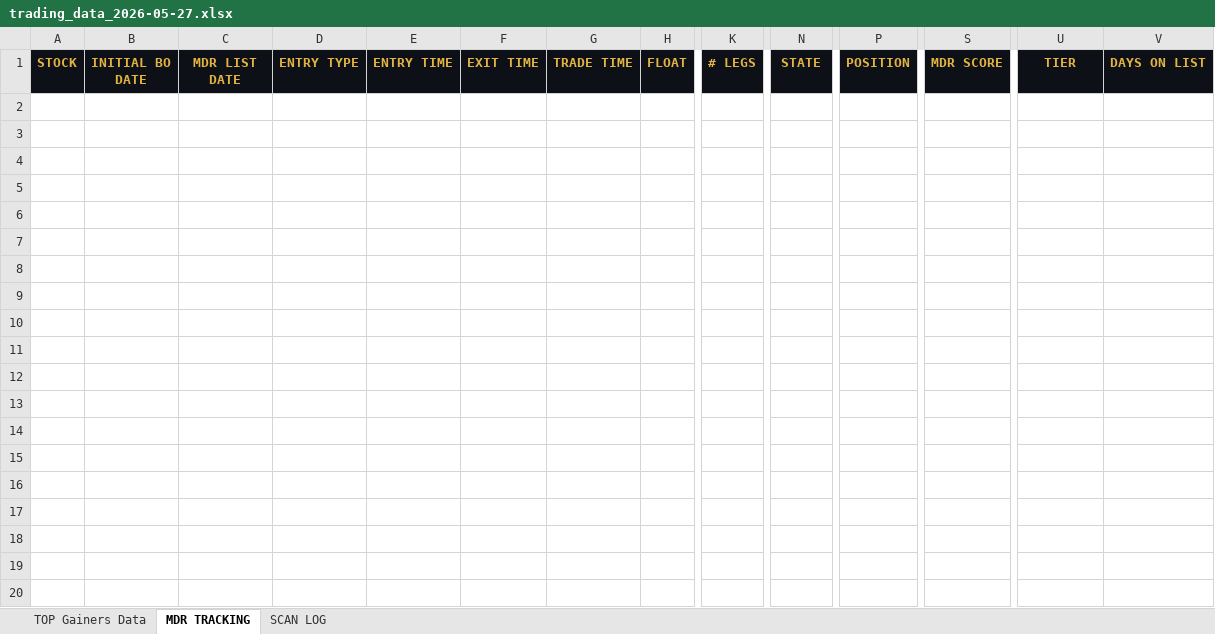
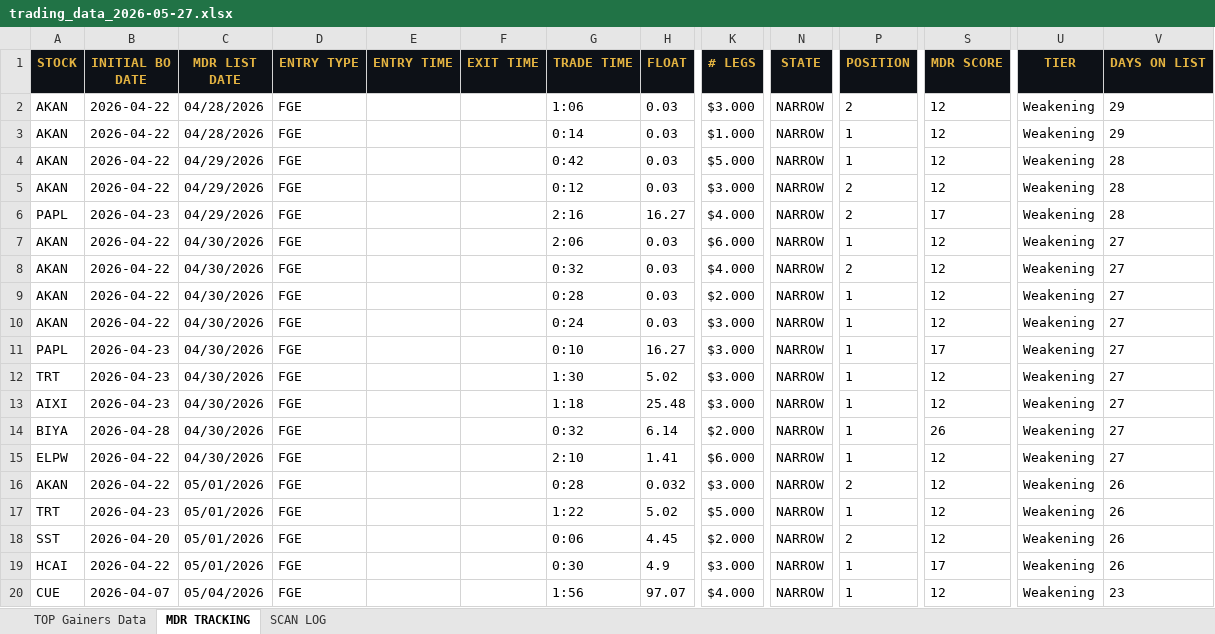
Before and after one commit to cmletsch/trading-system, an Excel workbook: data/trading_data_2026-05-27.xlsx, sheet MDR TRACKING, drawn as a sheet; only a part is shown, gaps mark what is left out; values as stored, in another font and other column widths than the file's, no borders; rows hold the shown columns only; the diff covers the shown part only; the diff names each change by its address in the sheet, - before the commit and + after, or states it on an @@ line.

```diff
--- a/data/trading_data_2026-05-27.xlsx (sheet MDR TRACKING)
+++ b/data/trading_data_2026-05-27.xlsx (sheet MDR TRACKING)
+row 2: AKAN | 2026-04-22 | 04/28/2026 | FGE |  |  | 1:06 | 0.03 | $3.000 | NARROW | 2 | 12 | Weakening | 29
+row 3: AKAN | 2026-04-22 | 04/28/2026 | FGE |  |  | 0:14 | 0.03 | $1.000 | NARROW | 1 | 12 | Weakening | 29
+row 4: AKAN | 2026-04-22 | 04/29/2026 | FGE |  |  | 0:42 | 0.03 | $5.000 | NARROW | 1 | 12 | Weakening | 28
+row 5: AKAN | 2026-04-22 | 04/29/2026 | FGE |  |  | 0:12 | 0.03 | $3.000 | NARROW | 2 | 12 | Weakening | 28
+row 6: PAPL | 2026-04-23 | 04/29/2026 | FGE |  |  | 2:16 | 16.27 | $4.000 | NARROW | 2 | 17 | Weakening | 28
+row 7: AKAN | 2026-04-22 | 04/30/2026 | FGE |  |  | 2:06 | 0.03 | $6.000 | NARROW | 1 | 12 | Weakening | 27
+row 8: AKAN | 2026-04-22 | 04/30/2026 | FGE |  |  | 0:32 | 0.03 | $4.000 | NARROW | 2 | 12 | Weakening | 27
+row 9: AKAN | 2026-04-22 | 04/30/2026 | FGE |  |  | 0:28 | 0.03 | $2.000 | NARROW | 1 | 12 | Weakening | 27
+row 10: AKAN | 2026-04-22 | 04/30/2026 | FGE |  |  | 0:24 | 0.03 | $3.000 | NARROW | 1 | 12 | Weakening | 27
+row 11: PAPL | 2026-04-23 | 04/30/2026 | FGE |  |  | 0:10 | 16.27 | $3.000 | NARROW | 1 | 17 | Weakening | 27
+row 12: TRT | 2026-04-23 | 04/30/2026 | FGE |  |  | 1:30 | 5.02 | $3.000 | NARROW | 1 | 12 | Weakening | 27
+row 13: AIXI | 2026-04-23 | 04/30/2026 | FGE |  |  | 1:18 | 25.48 | $3.000 | NARROW | 1 | 12 | Weakening | 27
+row 14: BIYA | 2026-04-28 | 04/30/2026 | FGE |  |  | 0:32 | 6.14 | $2.000 | NARROW | 1 | 26 | Weakening | 27
+row 15: ELPW | 2026-04-22 | 04/30/2026 | FGE |  |  | 2:10 | 1.41 | $6.000 | NARROW | 1 | 12 | Weakening | 27
+row 16: AKAN | 2026-04-22 | 05/01/2026 | FGE |  |  | 0:28 | 0.032 | $3.000 | NARROW | 2 | 12 | Weakening | 26
+row 17: TRT | 2026-04-23 | 05/01/2026 | FGE |  |  | 1:22 | 5.02 | $5.000 | NARROW | 1 | 12 | Weakening | 26
+row 18: SST | 2026-04-20 | 05/01/2026 | FGE |  |  | 0:06 | 4.45 | $2.000 | NARROW | 2 | 12 | Weakening | 26
+row 19: HCAI | 2026-04-22 | 05/01/2026 | FGE |  |  | 0:30 | 4.9 | $3.000 | NARROW | 1 | 17 | Weakening | 26
+row 20: CUE | 2026-04-07 | 05/04/2026 | FGE |  |  | 1:56 | 97.07 | $4.000 | NARROW | 1 | 12 | Weakening | 23
```
Also changed, not shown: 77 added rows elsewhere in this sheet, 2 other files.
